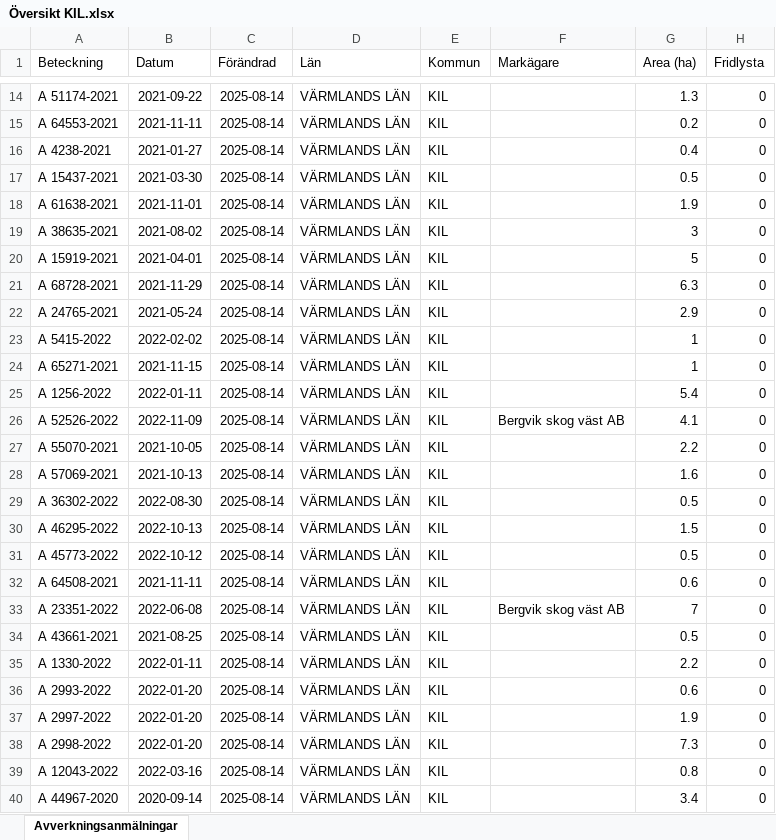
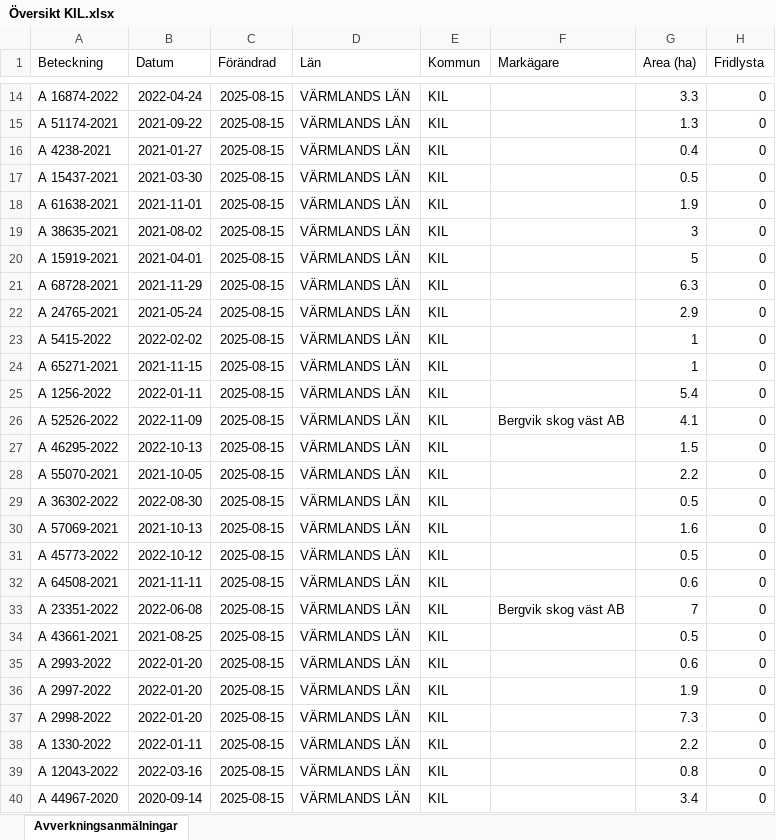
Before and after one commit to klasma/Logging_1715, an Excel workbook: Översikt KIL.xlsx, sheet Avverkningsanmälningar, drawn as a sheet; only a part is shown, gaps mark what is left out; values as stored, in another font and other column widths than the file's, no borders; the diff covers the shown part only; the diff names each change by its address in the sheet, - before the commit and + after, or states it on an @@ line.

```diff
--- a/Översikt KIL.xlsx (sheet Avverkningsanmälningar)
+++ b/Översikt KIL.xlsx (sheet Avverkningsanmälningar)
-A14 (Beteckning): A 51174-2021
+A14 (Beteckning): A 16874-2022
-B14 (Datum): 2021-09-22
+B14 (Datum): 2022-04-24
-C14:C40 (Förändrad): 2025-08-14
+C14:C40 (Förändrad): 2025-08-15
-G14 (Area (ha)): 1.3
+G14 (Area (ha)): 3.3
-A15 (Beteckning): A 64553-2021
+A15 (Beteckning): A 51174-2021
-B15 (Datum): 2021-11-11
+B15 (Datum): 2021-09-22
-G15 (Area (ha)): 0.2
+G15 (Area (ha)): 1.3
-A27 (Beteckning): A 55070-2021
+A27 (Beteckning): A 46295-2022
-B27 (Datum): 2021-10-05
+B27 (Datum): 2022-10-13
-G27 (Area (ha)): 2.2
+G27 (Area (ha)): 1.5
-A28 (Beteckning): A 57069-2021
+A28 (Beteckning): A 55070-2021
-B28 (Datum): 2021-10-13
+B28 (Datum): 2021-10-05
-G28 (Area (ha)): 1.6
+G28 (Area (ha)): 2.2
-A30 (Beteckning): A 46295-2022
+A30 (Beteckning): A 57069-2021
-B30 (Datum): 2022-10-13
+B30 (Datum): 2021-10-13
-G30 (Area (ha)): 1.5
+G30 (Area (ha)): 1.6
-A35 (Beteckning): A 1330-2022
+A35 (Beteckning): A 2993-2022
-B35 (Datum): 2022-01-11
+B35 (Datum): 2022-01-20
-G35 (Area (ha)): 2.2
+G35 (Area (ha)): 0.6
-A36 (Beteckning): A 2993-2022
+A36 (Beteckning): A 2997-2022
-G36 (Area (ha)): 0.6
+G36 (Area (ha)): 1.9
-A37 (Beteckning): A 2997-2022
+A37 (Beteckning): A 2998-2022
-G37 (Area (ha)): 1.9
+G37 (Area (ha)): 7.3
-A38 (Beteckning): A 2998-2022
+A38 (Beteckning): A 1330-2022
-B38 (Datum): 2022-01-20
+B38 (Datum): 2022-01-11
-G38 (Area (ha)): 7.3
+G38 (Area (ha)): 2.2
```
Also changed, not shown: 1265 edited cells elsewhere in this sheet, artfynd/A 41526-2023 artfynd.xlsx, artfynd/A 44837-2023 artfynd.xlsx, 54 other files.
